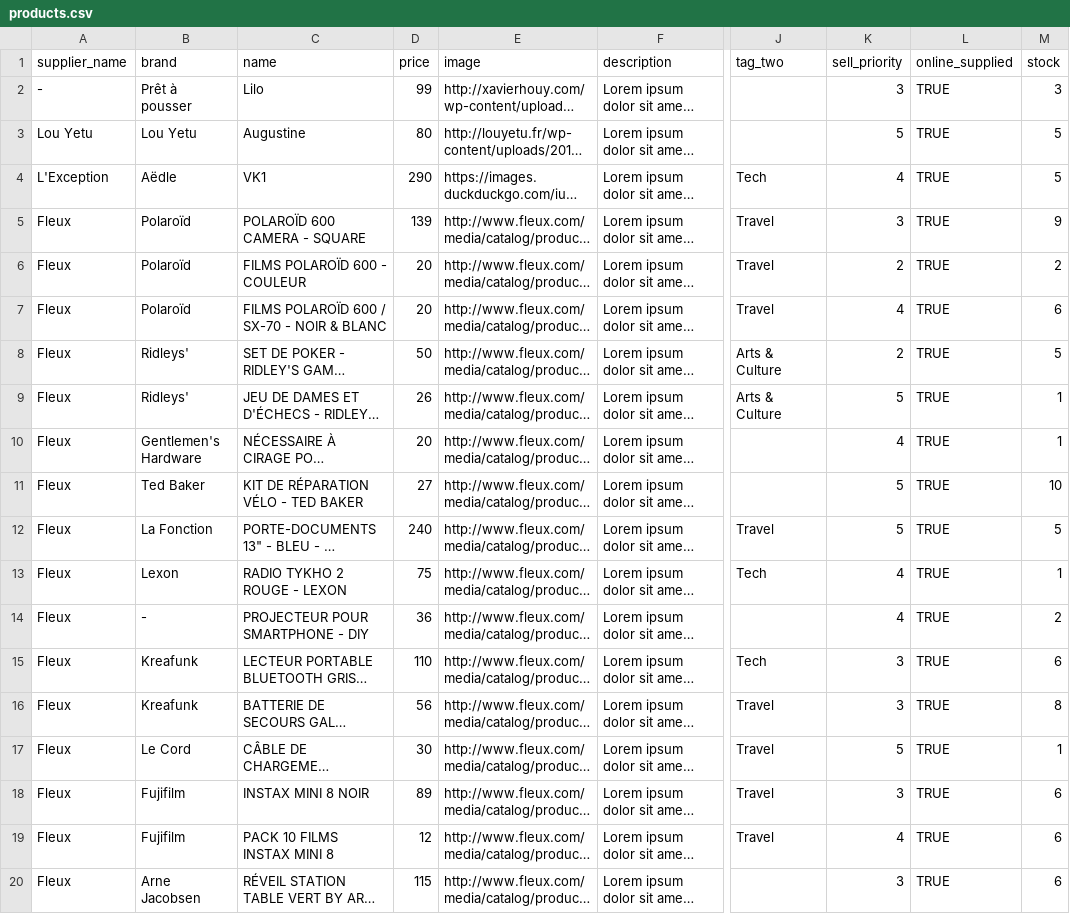
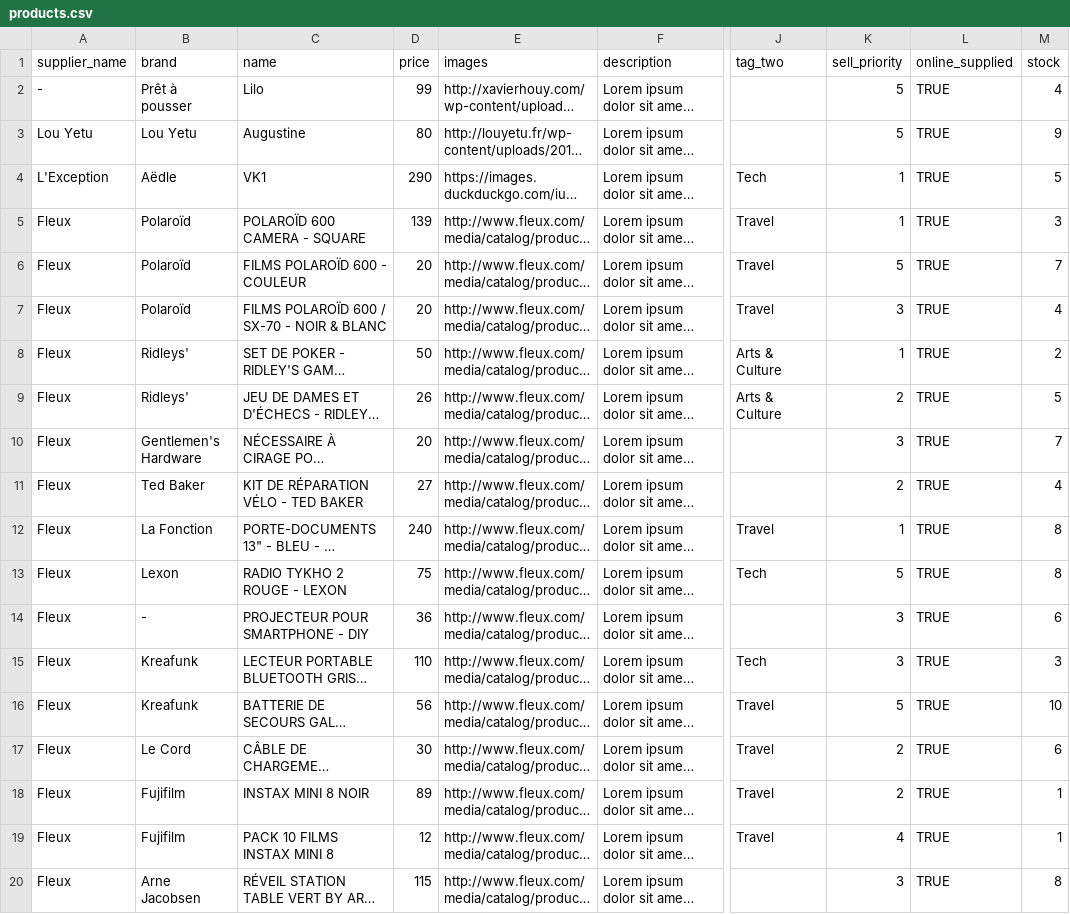
Before and after one commit to alxgllt/THE_GOOD_GIFT, a CSV file: lib/seeds/products.csv, drawn as a sheet; only a part is shown, gaps mark what is left out; long unchanged cells end in …; the diff covers the shown part only; the diff names each change by its address in the sheet, - before the commit and + after, or states it on an @@ line.

Commit message:
multiple image uploads on products

```diff
--- a/lib/seeds/products.csv
+++ b/lib/seeds/products.csv
-E1: image
+E1: images
-K2 (sell_priority): 3
+K2 (sell_priority): 5
-M2 (stock): 3
+M2 (stock): 4
-M3 (stock): 5
+M3 (stock): 9
-K4 (sell_priority): 4
+K4 (sell_priority): 1
-K5 (sell_priority): 3
+K5 (sell_priority): 1
-M5 (stock): 9
+M5 (stock): 3
-K6 (sell_priority): 2
+K6 (sell_priority): 5
-M6 (stock): 2
+M6 (stock): 7
-K7 (sell_priority): 4
+K7 (sell_priority): 3
-M7 (stock): 6
+M7 (stock): 4
-K8 (sell_priority): 2
+K8 (sell_priority): 1
-M8 (stock): 5
+M8 (stock): 2
-K9 (sell_priority): 5
+K9 (sell_priority): 2
-M9 (stock): 1
+M9 (stock): 5
-K10 (sell_priority): 4
+K10 (sell_priority): 3
-M10 (stock): 1
+M10 (stock): 7
-K11 (sell_priority): 5
+K11 (sell_priority): 2
-M11 (stock): 10
+M11 (stock): 4
-K12 (sell_priority): 5
+K12 (sell_priority): 1
-M12 (stock): 5
+M12 (stock): 8
-K13 (sell_priority): 4
+K13 (sell_priority): 5
-M13 (stock): 1
+M13 (stock): 8
-K14 (sell_priority): 4
+K14 (sell_priority): 3
-M14 (stock): 2
+M14 (stock): 6
-M15 (stock): 6
+M15 (stock): 3
-K16 (sell_priority): 3
+K16 (sell_priority): 5
-M16 (stock): 8
+M16 (stock): 10
-K17 (sell_priority): 5
+K17 (sell_priority): 2
-M17 (stock): 1
+M17 (stock): 6
-K18 (sell_priority): 3
+K18 (sell_priority): 2
-M18:M19 (stock): 6
+M18:M19 (stock): 1
-M20 (stock): 6
+M20 (stock): 8
```
Also changed, not shown: 110 edited cells elsewhere in this file, 7 other files.
